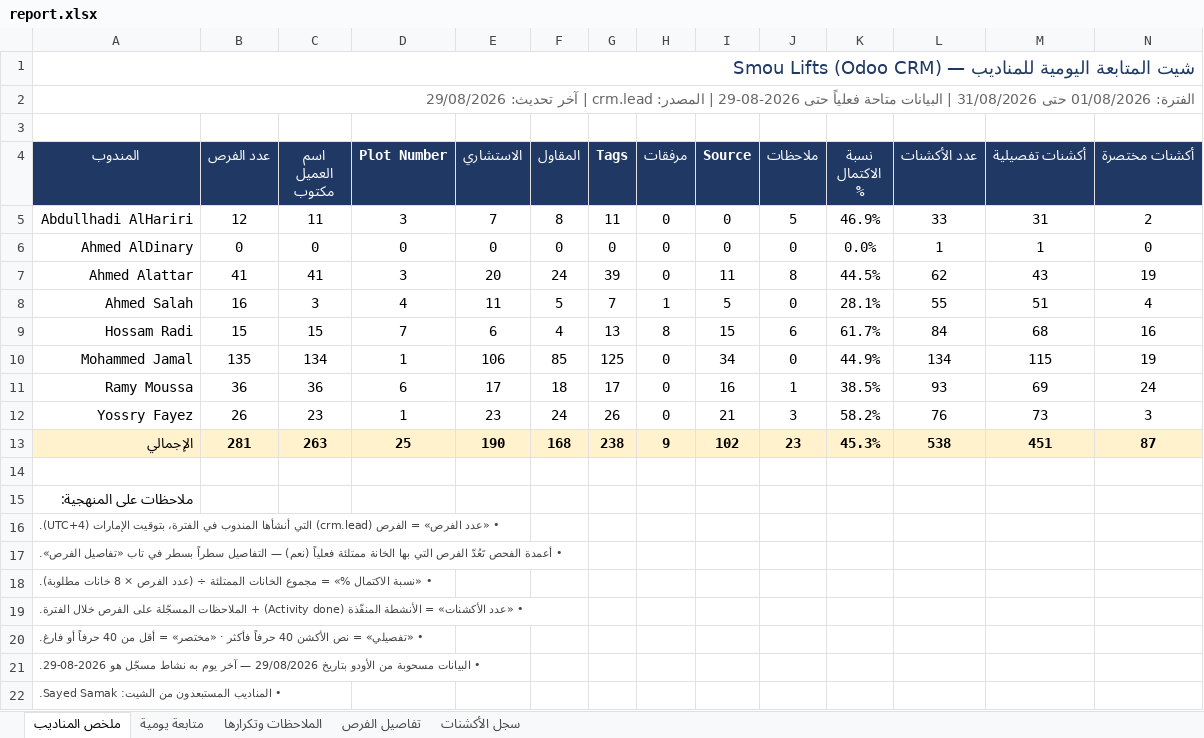
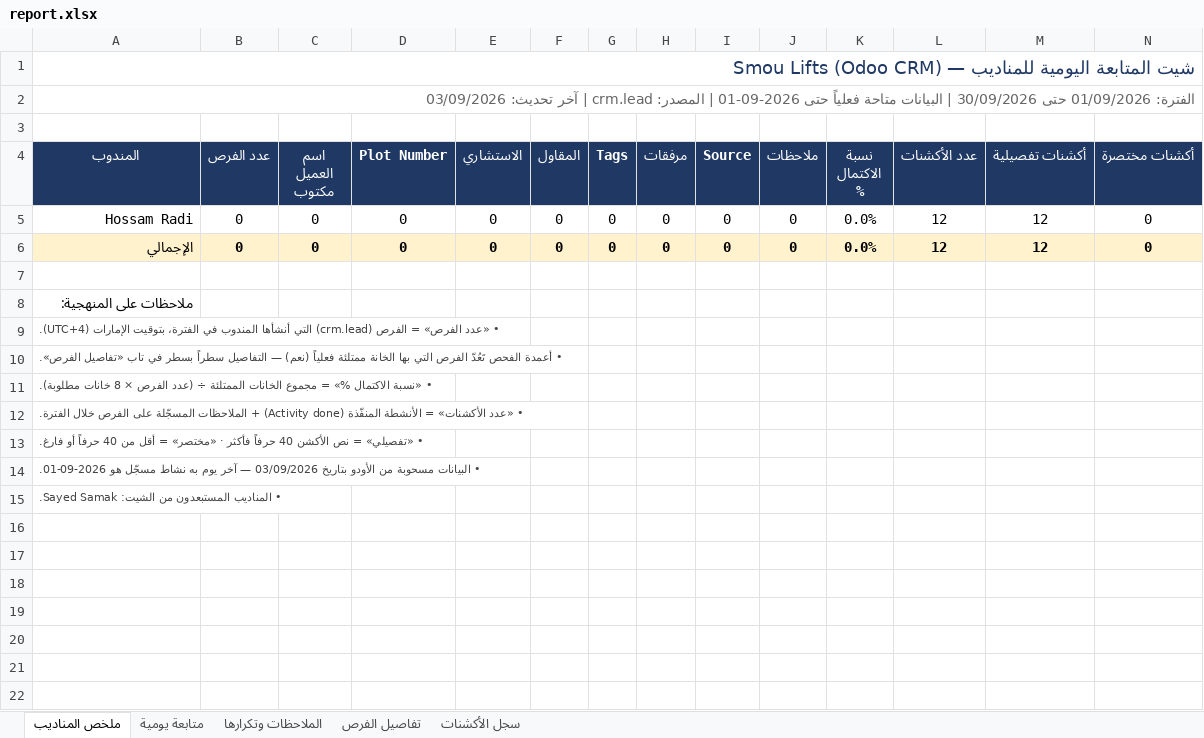
Before and after one commit to smou-lifts/daily, an Excel workbook: report.xlsx, sheet ملخص المناديب, drawn as a sheet; only a part is shown; values as stored, in another font and other column widths than the file's, no borders; conditional formats not drawn; removed rows and columns are numbered as before the commit, all else as after; rows hold the shown columns only; the diff covers the shown part only; the diff names each change by its address in the sheet, - before the commit and + after, or states it on an @@ line.

```diff
--- a/report.xlsx (sheet ملخص المناديب)
+++ b/report.xlsx (sheet ملخص المناديب)
-A2 (المندوب): الفترة: 01/08/2026 حتى 31/08/2026 | البيانات متاحة فعلياً حتى 2026-08-29 | المصدر: crm.lead | آخر تحديث: 29/08/2026
+A2 (المندوب): الفترة: 01/09/2026 حتى 30/09/2026 | البيانات متاحة فعلياً حتى 2026-09-01 | المصدر: crm.lead | آخر تحديث: 03/09/2026
-row 5: Abdullhadi AlHariri | 12 | 11 | 3 | 7 | 8 | 11 | 0 | 0 | 5 | 46.9% | 33 | 31 | 2
-A5 (المندوب): Ahmed AlDinary
+A5 (المندوب): Hossam Radi
-L5 (عدد الأكشنات): 1
+L5 (عدد الأكشنات): 12
-M5 (أكشنات تفصيلية): 1
+M5 (أكشنات تفصيلية): 12
-row 7: Ahmed Alattar | 41 | 41 | 3 | 20 | 24 | 39 | 0 | 11 | 8 | 44.5% | 62 | 43 | 19
-row 8: Ahmed Salah | 16 | 3 | 4 | 11 | 5 | 7 | 1 | 5 | 0 | 28.1% | 55 | 51 | 4
-row 9: Hossam Radi | 15 | 15 | 7 | 6 | 4 | 13 | 8 | 15 | 6 | 61.7% | 84 | 68 | 16
-row 10: Mohammed Jamal | 135 | 134 | 1 | 106 | 85 | 125 | 0 | 34 | 0 | 44.9% | 134 | 115 | 19
-row 11: Ramy Moussa | 36 | 36 | 6 | 17 | 18 | 17 | 0 | 16 | 1 | 38.5% | 93 | 69 | 24
-row 12: Yossry Fayez | 26 | 23 | 1 | 23 | 24 | 26 | 0 | 21 | 3 | 58.2% | 76 | 73 | 3
-B6 (عدد الفرص): 281
+B6 (عدد الفرص): 0
-C6 (اسم العميل مكتوب): 263
+C6 (اسم العميل مكتوب): 0
-D6 (Plot Number): 25
+D6 (Plot Number): 0
-E6 (الاستشاري): 190
+E6 (الاستشاري): 0
-F6 (المقاول): 168
+F6 (المقاول): 0
-G6 (Tags): 238
+G6 (Tags): 0
-H6 (مرفقات): 9
+H6 (مرفقات): 0
-I6 (Source): 102
+I6 (Source): 0
-J6 (ملاحظات): 23
+J6 (ملاحظات): 0
-K6 (نسبة الاكتمال %): 45.3%
+K6 (نسبة الاكتمال %): 0.0%
-L6 (عدد الأكشنات): 538
+L6 (عدد الأكشنات): 12
-M6 (أكشنات تفصيلية): 451
+M6 (أكشنات تفصيلية): 12
-N6 (أكشنات مختصرة): 87
+N6 (أكشنات مختصرة): 0
-A14 (المندوب): …الأودو بتاريخ 29/08/2026 — آخر يوم به نشاط مسجّل هو 2026-08-29.
+A14 (المندوب): …الأودو بتاريخ 03/09/2026 — آخر يوم به نشاط مسجّل هو 2026-09-01.
```
Also changed, not shown: 2 edited cells elsewhere in this sheet, sheet تفاصيل الفرص, sheet سجل الأكشنات, sheet متابعة يومية, sheet الملاحظات وتكرارها, formulas that keep their value, 1 other file.
